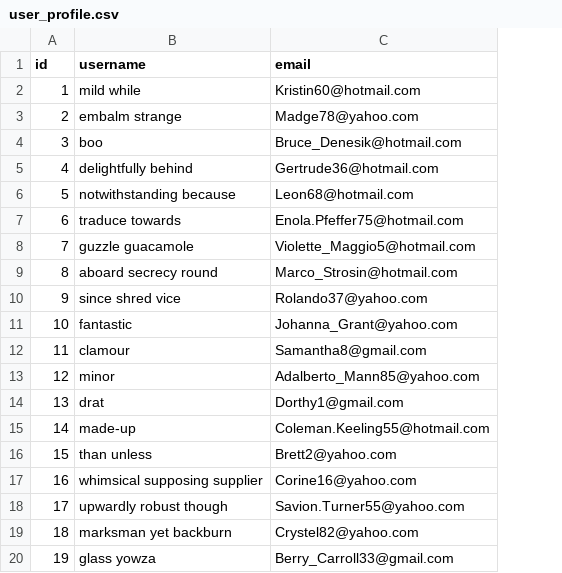
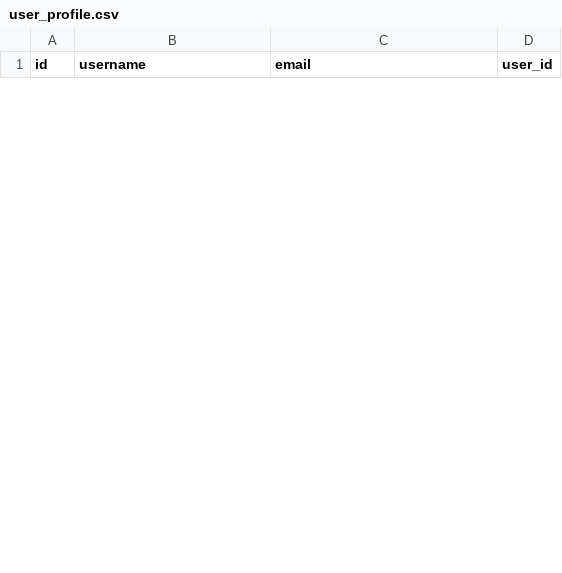
Before and after one commit to PaulF005/f26-Crystal-03, a CSV file: src/main/resources/config/liquibase/fake-data/user_profile.csv, drawn as a sheet; only a part is shown; removed rows and columns are numbered as before the commit, all else as after; the diff covers the shown part only; the diff names each change by its address in the sheet, - before the commit and + after, or states it on an @@ line.

Commit message:
relocate csv files to jhipster file structure. updated mock data for new DB mapping

```diff
--- a/src/main/resources/config/liquibase/fake-data/user_profile.csv
+++ b/src/main/resources/config/liquibase/fake-data/user_profile.csv
+column D (user_id), empty
-row 2: 1 | mild while | Kristin60@hotmail.com
-row 3: 2 | embalm strange | Madge78@yahoo.com
-row 4: 3 | boo | Bruce_Denesik@hotmail.com
-row 5: 4 | delightfully behind | Gertrude36@hotmail.com
-row 6: 5 | notwithstanding because | Leon68@hotmail.com
-row 7: 6 | traduce towards | Enola.Pfeffer75@hotmail.com
-row 8: 7 | guzzle guacamole | Violette_Maggio5@hotmail.com
-row 9: 8 | aboard secrecy round | Marco_Strosin@hotmail.com
-row 10: 9 | since shred vice | Rolando37@yahoo.com
-row 11: 10 | fantastic | Johanna_Grant@yahoo.com
-row 12: 11 | clamour | Samantha8@gmail.com
-row 13: 12 | minor | Adalberto_Mann85@yahoo.com
-row 14: 13 | drat | Dorthy1@gmail.com
-row 15: 14 | made-up | Coleman.Keeling55@hotmail.com
-row 16: 15 | than unless | Brett2@yahoo.com
-row 17: 16 | whimsical supposing supplier | Corine16@yahoo.com
-row 18: 17 | upwardly robust though | Savion.Turner55@yahoo.com
-row 19: 18 | marksman yet backburn | Crystel82@yahoo.com
-row 20: 19 | glass yowza | Berry_Carroll33@gmail.com
```
Also changed, not shown: 9 added rows and 11 removed rows elsewhere in this file, src/main/resources/config/liquibase/fake-data/answer.csv, src/main/resources/config/liquibase/fake-data/topic.csv, 8 other files.
